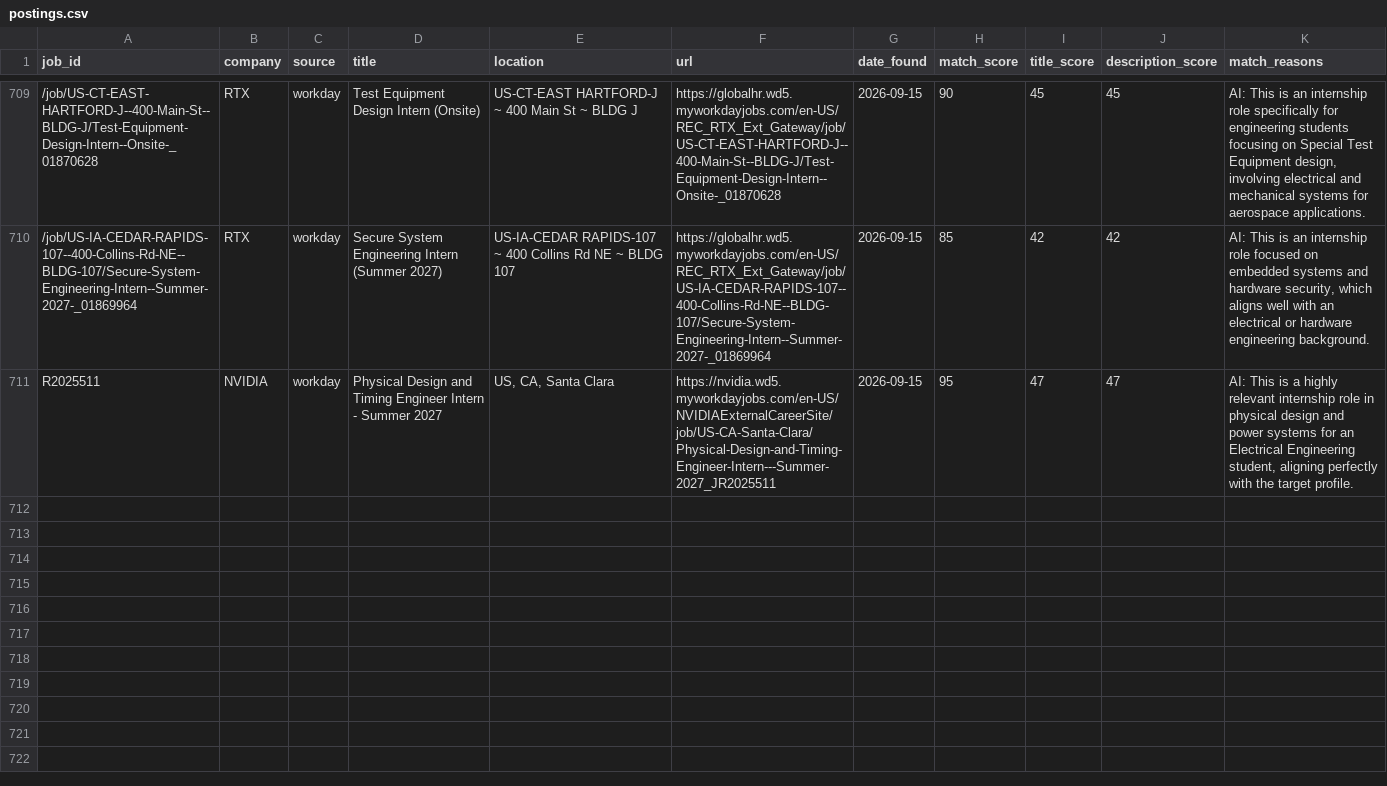
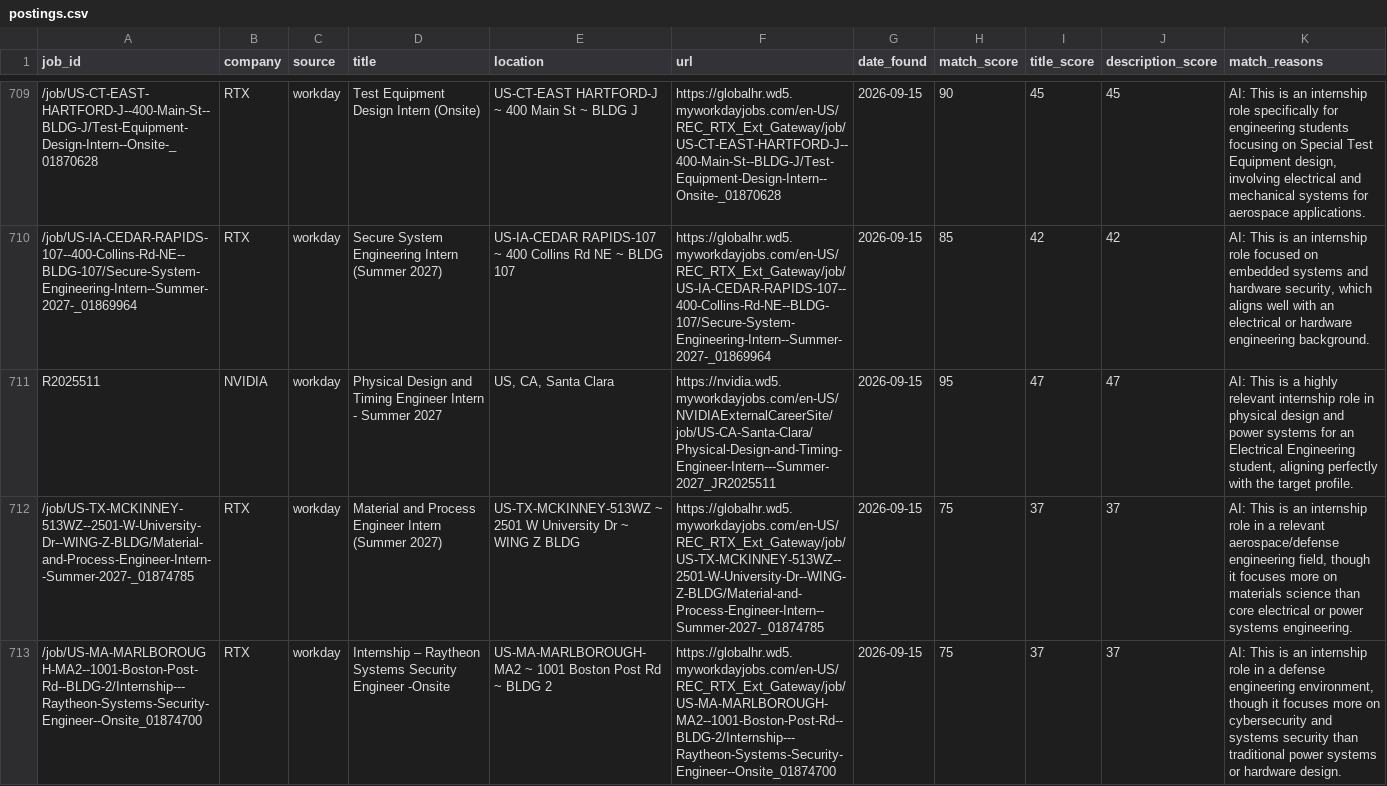
Before and after one commit to br-ndan/job-scraper, a CSV file: data/postings.csv, drawn as a sheet; only a part is shown, gaps mark what is left out; the diff covers the shown part only; the diff names each change by its address in the sheet, - before the commit and + after, or states it on an @@ line.

```diff
--- a/data/postings.csv
+++ b/data/postings.csv
+row 712: /job/US-TX-MCKINNEY-513WZ--2501-W-University-Dr--WING-Z-BLDG/Material-and-Process-Engineer-Intern--Summer-2027-_01874785 | RTX | workday | Material and Process Engineer Intern (Summer 2027) | US-TX-MCKINNEY-513WZ ~ 2501 W University Dr ~ WING Z BLDG | https://globalhr.wd5.myworkdayjobs.com/en-US/REC_RTX_Ext_Gateway/job/US-TX-MCKINNEY-513WZ--2501-W-University-Dr--WING-Z-BLDG/Material-and-Process-Engineer-Intern--Summer-2027-_01874785 | 2026-09-15 | 75 | 37 | 37 | AI: This is an internship role in a relevant aerospace/defense engineering field, though it focuses more on materials science than core electrical or power systems engineering.
+row 713: /job/US-MA-MARLBOROUGH-MA2--1001-Boston-Post-Rd--BLDG-2/Internship---Raytheon-Systems-Security-Engineer--Onsite_01874700 | RTX | workday | Internship – Raytheon Systems Security Engineer -Onsite | US-MA-MARLBOROUGH-MA2 ~ 1001 Boston Post Rd ~ BLDG 2 | https://globalhr.wd5.myworkdayjobs.com/en-US/REC_RTX_Ext_Gateway/job/US-MA-MARLBOROUGH-MA2--1001-Boston-Post-Rd--BLDG-2/Internship---Raytheon-Systems-Security-Engineer--Onsite_01874700 | 2026-09-15 | 75 | 37 | 37 | AI: This is an internship role in a defense engineering environment, though it focuses more on cybersecurity and systems security than traditional power systems or hardware design.
```
Also changed, not shown: 2 added rows elsewhere in this file.
